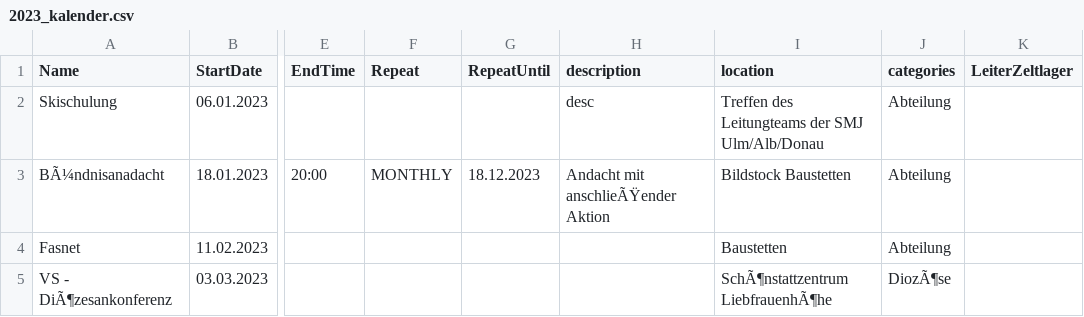
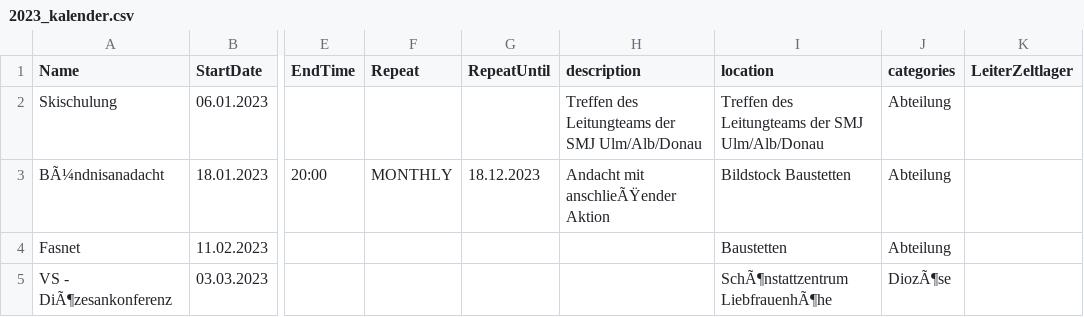
Before and after one commit to FelixBetz/smjUlmCalenderGenerator, a CSV file: input/2023_kalender.csv, drawn as a sheet; only a part is shown, gaps mark what is left out; the diff names each change by its address in the sheet, - before the commit and + after, or states it on an @@ line.

Commit message:
update "Skischulung" description

```diff
--- a/input/2023_kalender.csv
+++ b/input/2023_kalender.csv
-H2 (description): desc
+H2 (description): Treffen des Leitungteams der SMJ Ulm/Alb/Donau
```
